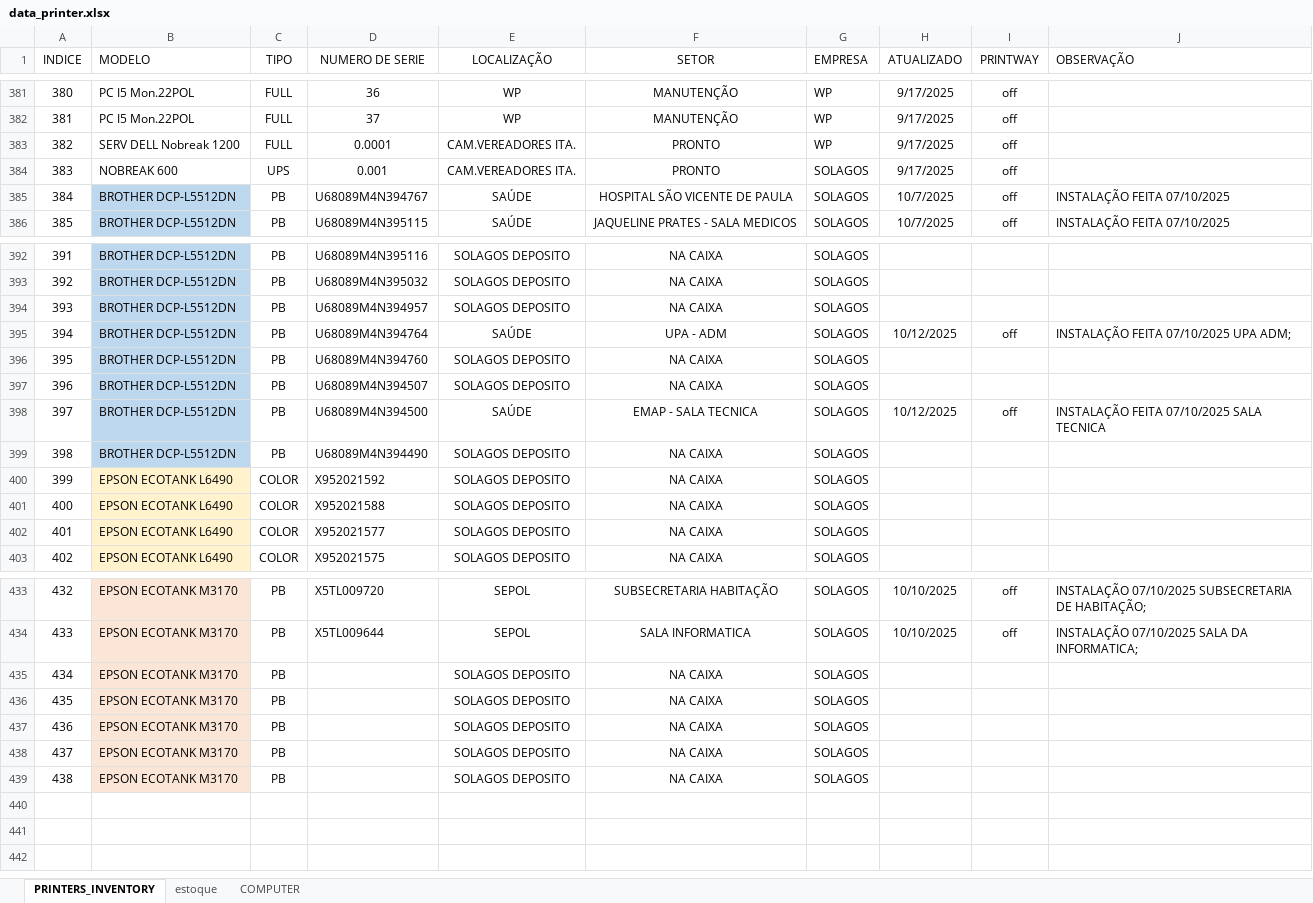
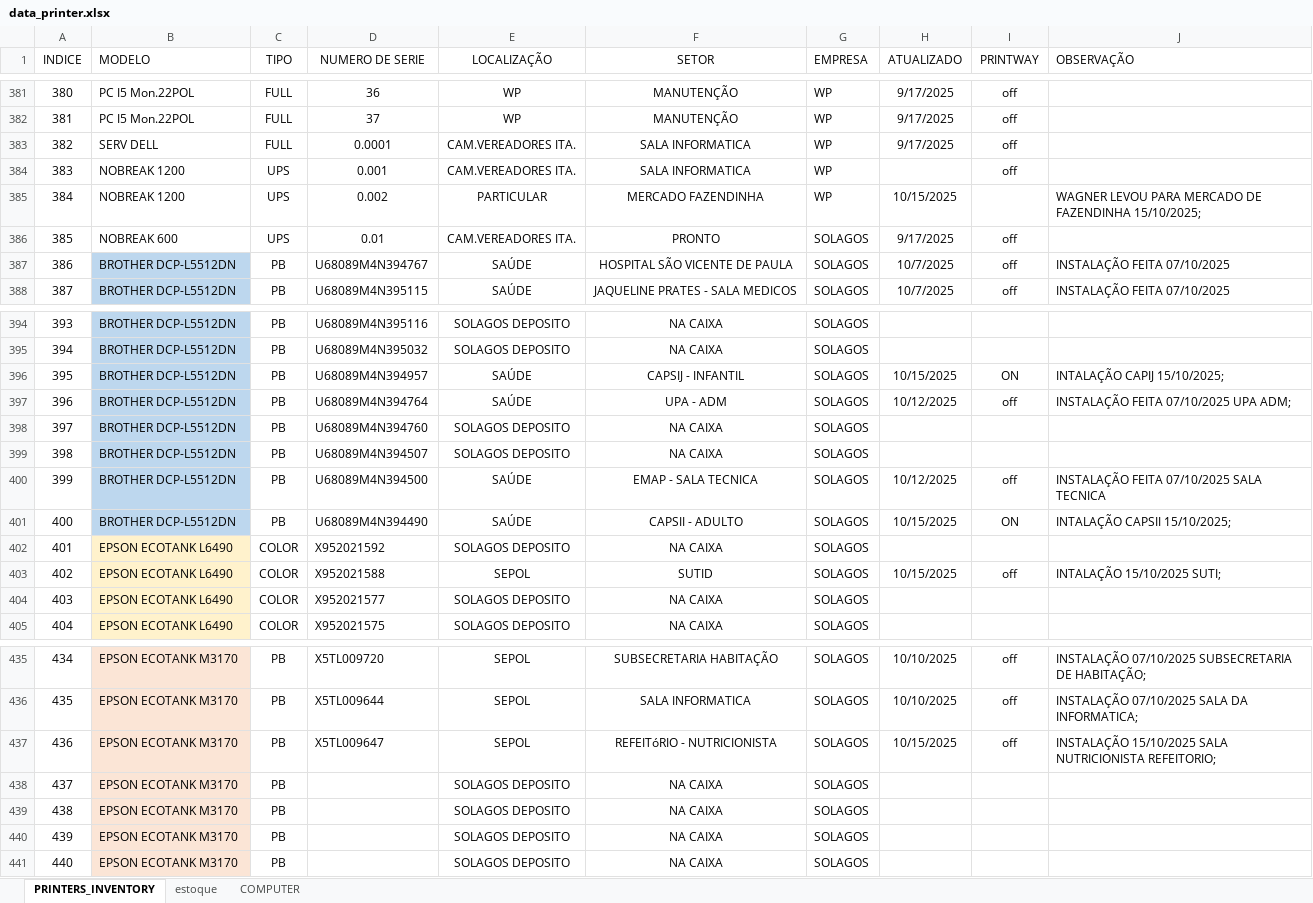
Before and after one commit to flavio-foa-dev/excel, an Excel workbook: data_printer.xlsx, sheet PRINTERS_INVENTORY, drawn as a sheet; only a part is shown, gaps mark what is left out; values as stored, in another font and other column widths than the file's, no borders; conditional formats and table styles not drawn; removed rows and columns are numbered as before the commit, all else as after; the diff covers the shown part only; the diff names each change by its address in the sheet, - before the commit and + after, or states it on an @@ line.

```diff
--- a/data_printer.xlsx (sheet PRINTERS_INVENTORY)
+++ b/data_printer.xlsx (sheet PRINTERS_INVENTORY)
-B383 (MODELO): SERV DELL Nobreak 1200
+B383 (MODELO): SERV DELL
-F383:F384 (SETOR): PRONTO
+F383:F384 (SETOR): SALA INFORMATICA
-B384 (MODELO): NOBREAK 600
+B384 (MODELO): NOBREAK 1200
-G384 (EMPRESA): SOLAGOS
+G384 (EMPRESA): WP
-H384 (ATUALIZADO): 9/17/2025
+H384 (ATUALIZADO): (empty)
+row 385: 384 | NOBREAK 1200 | UPS | 0.002 | PARTICULAR | MERCADO FAZENDINHA | WP | 10/15/2025 |  | WAGNER LEVOU PARA MERCADO DE FAZENDINHA 15/10/2025;
+row 386: 385 | NOBREAK 600 | UPS | 0.01 | CAM.VEREADORES ITA. | PRONTO | SOLAGOS | 9/17/2025 | off
@@ column A (INDICE) renumbered between rows 387 and 441 @@
-E396 (LOCALIZAÇÃO): SOLAGOS DEPOSITO
+E396 (LOCALIZAÇÃO): SAÚDE
-F396 (SETOR): NA CAIXA
+F396 (SETOR): CAPSIJ - INFANTIL
-H396 (ATUALIZADO): (empty)
+H396 (ATUALIZADO): 10/15/2025
-I396 (PRINTWAY): (empty)
+I396 (PRINTWAY): ON
-J396 (OBSERVAÇÃO): (empty)
+J396 (OBSERVAÇÃO): INTALAÇÃO CAPIJ 15/10/2025;
-E401 (LOCALIZAÇÃO): SOLAGOS DEPOSITO
+E401 (LOCALIZAÇÃO): SAÚDE
-F401 (SETOR): NA CAIXA
+F401 (SETOR): CAPSII - ADULTO
-H401 (ATUALIZADO): (empty)
+H401 (ATUALIZADO): 10/15/2025
-I401 (PRINTWAY): (empty)
+I401 (PRINTWAY): ON
-J401 (OBSERVAÇÃO): (empty)
+J401 (OBSERVAÇÃO): INTALAÇÃO CAPSII 15/10/2025;
-E403 (LOCALIZAÇÃO): SOLAGOS DEPOSITO
+E403 (LOCALIZAÇÃO): SEPOL
-F403 (SETOR): NA CAIXA
+F403 (SETOR): SUTID
-H403 (ATUALIZADO): (empty)
+H403 (ATUALIZADO): 10/15/2025
-I403 (PRINTWAY): (empty)
+I403 (PRINTWAY): off
-J403 (OBSERVAÇÃO): (empty)
+J403 (OBSERVAÇÃO): INTALAÇÃO 15/10/2025 SUTI;
+row 437: 436 | EPSON ECOTANK M3170 | PB | X5TL009647 | SEPOL | REFEITóRIO - NUTRICIONISTA | SOLAGOS | 10/15/2025 | off | INSTALAÇÃO 15/10/2025 SALA NUTRICIONISTA REFEITORIO;
-row 439: 438 | EPSON ECOTANK M3170 | PB |  | SOLAGOS DEPOSITO | NA CAIXA | SOLAGOS
```
Also changed, not shown: 19 edited cells and cell formats elsewhere in this sheet, sheet COMPUTER.
